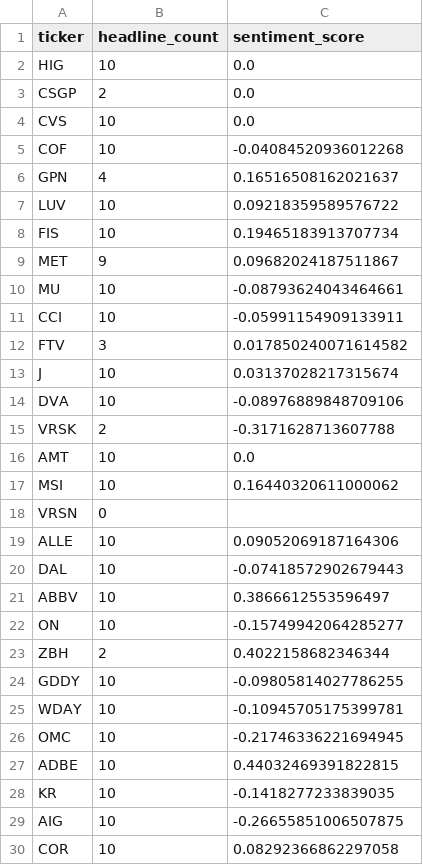
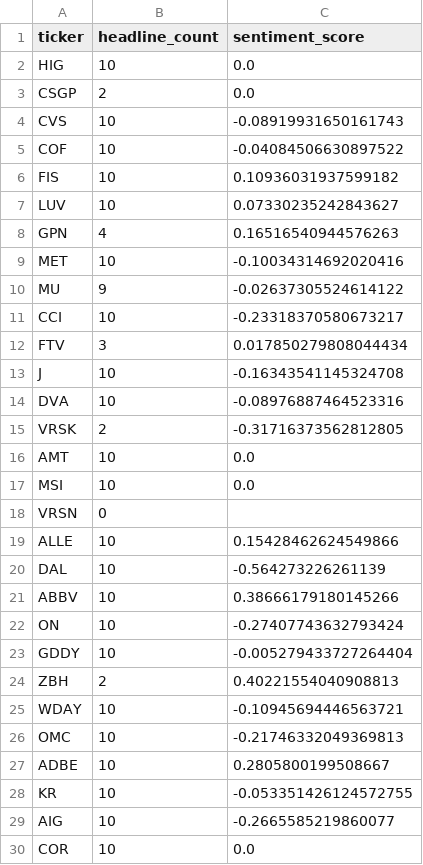
Before and after one commit to isaiahdm792-alt/stock--screener, a CSV file: sentiment_snapshot.csv, drawn as a sheet; only a part is shown; the diff covers the shown part only.

```diff
--- a/sentiment_snapshot.csv
+++ b/sentiment_snapshot.csv
@@ -3,28 +3,28 @@ HIG,10,0.0
 CSGP,2,0.0
-CVS,10,0.0
-COF,10,-0.04084520936012268
-GPN,4,0.16516508162021637
-LUV,10,0.09218359589576722
-FIS,10,0.19465183913707734
-MET,9,0.09682024187511867
-MU,10,-0.08793624043464661
-CCI,10,-0.05991154909133911
-FTV,3,0.017850240071614582
-J,10,0.03137028217315674
-DVA,10,-0.08976889848709106
-VRSK,2,-0.3171628713607788
+CVS,10,-0.08919931650161743
+COF,10,-0.04084506630897522
+FIS,10,0.10936031937599182
+LUV,10,0.07330235242843627
+GPN,4,0.16516540944576263
+MET,10,-0.10034314692020416
+MU,9,-0.02637305524614122
+CCI,10,-0.23318370580673217
+FTV,3,0.017850279808044434
+J,10,-0.16343541145324708
+DVA,10,-0.08976887464523316
+VRSK,2,-0.31716373562812805
 AMT,10,0.0
-MSI,10,0.16440320611000062
+MSI,10,0.0
 VRSN,0,
-ALLE,10,0.09052069187164306
-DAL,10,-0.07418572902679443
-ABBV,10,0.3866612553596497
-ON,10,-0.15749942064285277
-ZBH,2,0.4022158682346344
-GDDY,10,-0.09805814027786255
-WDAY,10,-0.10945705175399781
-OMC,10,-0.21746336221694945
-ADBE,10,0.44032469391822815
-KR,10,-0.1418277233839035
-AIG,10,-0.26655851006507875
-COR,10,0.08292366862297058
+ALLE,10,0.15428462624549866
+DAL,10,-0.564273226261139
+ABBV,10,0.38666179180145266
+ON,10,-0.27407743632793424
+GDDY,10,-0.005279433727264404
+ZBH,2,0.40221554040908813
+WDAY,10,-0.10945694446563721
+OMC,10,-0.21746332049369813
+ADBE,10,0.2805800199508667
+KR,10,-0.053351426124572755
+AIG,10,-0.2665585219860077
+COR,10,0.0
```
Also changed, not shown: 2 edited cells elsewhere in this file, fundamentals_snapshot.csv, insider_snapshot.csv, 3 other files.
